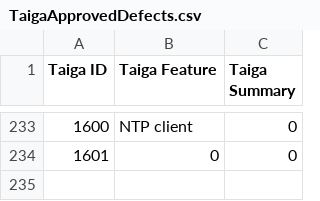
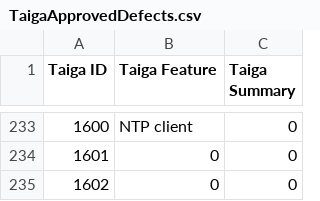
Before and after one commit to OpenSwitchNOS/openswitch-infra-commit-validation, a CSV file: TaigaApprovedDefects.csv, drawn as a sheet; only a part is shown, gaps mark what is left out.

Commit message:
1601
Signed-off-by: Scotten <susan.scotten@hpe.com>

```diff
--- a/TaigaApprovedDefects.csv
+++ b/TaigaApprovedDefects.csv
@@ -234 +234,2 @@ Taiga ID   ,Taiga Feature,Taiga Summary
 1601,0,0
+1602,0,0
```
